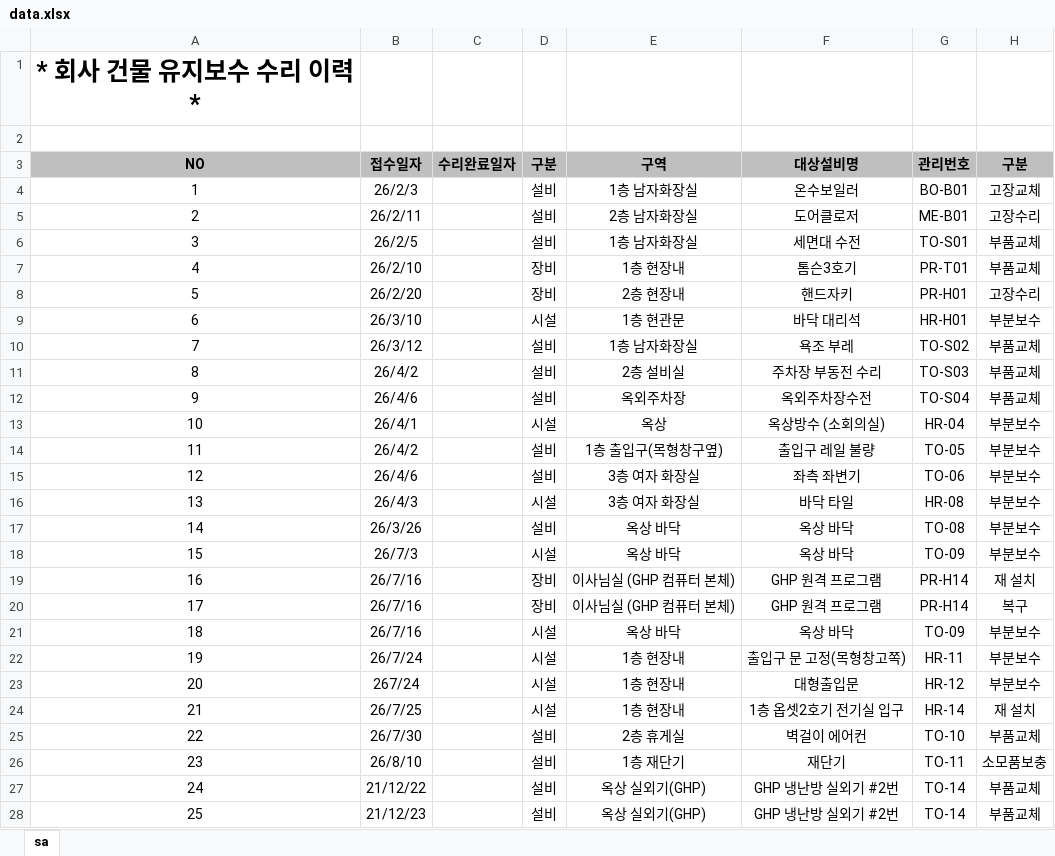
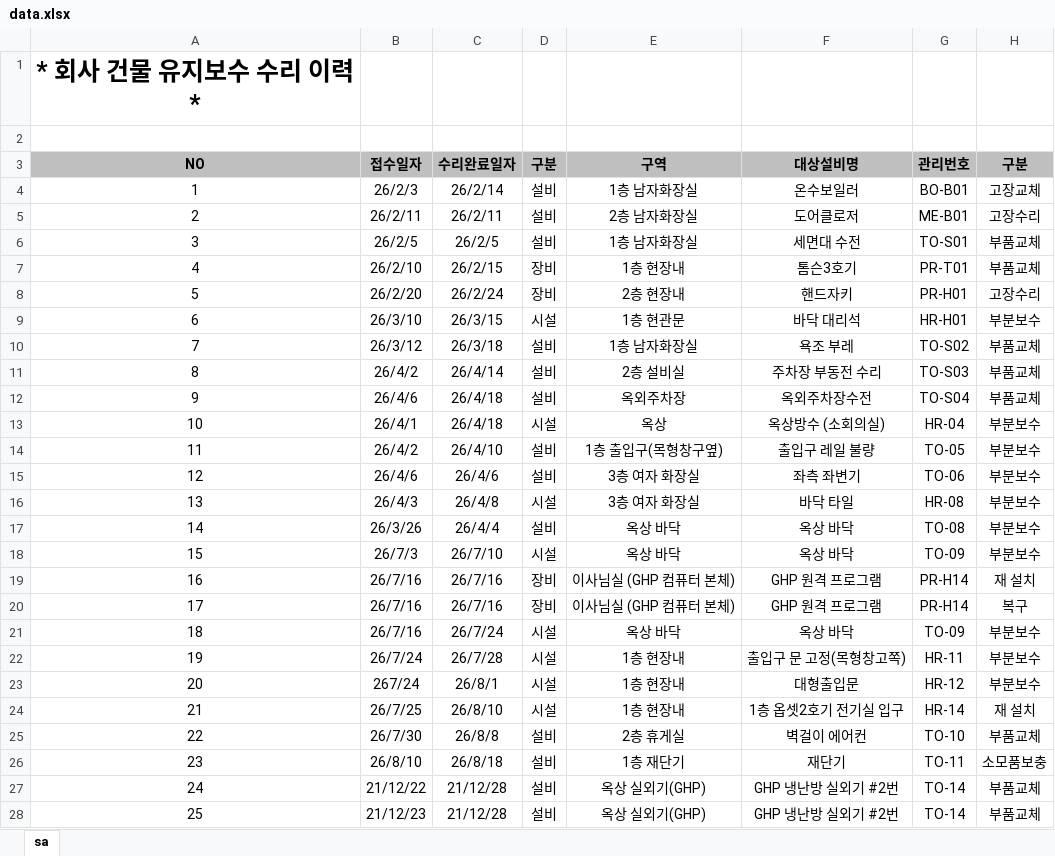
Before and after one commit to kinof2018-create/facility, an Excel workbook: data.xlsx, sheet sa, drawn as a sheet; only a part is shown; values as stored, in another font and other column widths than the file's, no borders; the diff covers the shown part only; the diff names each change by its address in the sheet, - before the commit and + after, or states it on an @@ line.

Commit message:
Update data.xlsx

```diff
--- a/data.xlsx (sheet sa)
+++ b/data.xlsx (sheet sa)
-C4 (수리완료일자): (empty)
+C4 (수리완료일자): 26/2/14
-C5 (수리완료일자): (empty)
+C5 (수리완료일자): 26/2/11
-C6 (수리완료일자): (empty)
+C6 (수리완료일자): 26/2/5
-C7 (수리완료일자): (empty)
+C7 (수리완료일자): 26/2/15
-C8 (수리완료일자): (empty)
+C8 (수리완료일자): 26/2/24
-C9 (수리완료일자): (empty)
+C9 (수리완료일자): 26/3/15
-C10 (수리완료일자): (empty)
+C10 (수리완료일자): 26/3/18
-C11 (수리완료일자): (empty)
+C11 (수리완료일자): 26/4/14
-C12:C13 (수리완료일자): (empty)
+C12:C13 (수리완료일자): 26/4/18
-C14 (수리완료일자): (empty)
+C14 (수리완료일자): 26/4/10
-C15 (수리완료일자): (empty)
+C15 (수리완료일자): 26/4/6
-C16 (수리완료일자): (empty)
+C16 (수리완료일자): 26/4/8
-C17 (수리완료일자): (empty)
+C17 (수리완료일자): 26/4/4
-C18 (수리완료일자): (empty)
+C18 (수리완료일자): 26/7/10
-C19:C20 (수리완료일자): (empty)
+C19:C20 (수리완료일자): 26/7/16
-C21 (수리완료일자): (empty)
+C21 (수리완료일자): 26/7/24
-C22 (수리완료일자): (empty)
+C22 (수리완료일자): 26/7/28
-C23 (수리완료일자): (empty)
+C23 (수리완료일자): 26/8/1
-C24 (수리완료일자): (empty)
+C24 (수리완료일자): 26/8/10
-C25 (수리완료일자): (empty)
+C25 (수리완료일자): 26/8/8
-C26 (수리완료일자): (empty)
+C26 (수리완료일자): 26/8/18
-C27:C28 (수리완료일자): (empty)
+C27:C28 (수리완료일자): 21/12/28
```
Also changed, not shown: 18 edited cells elsewhere in this sheet.
